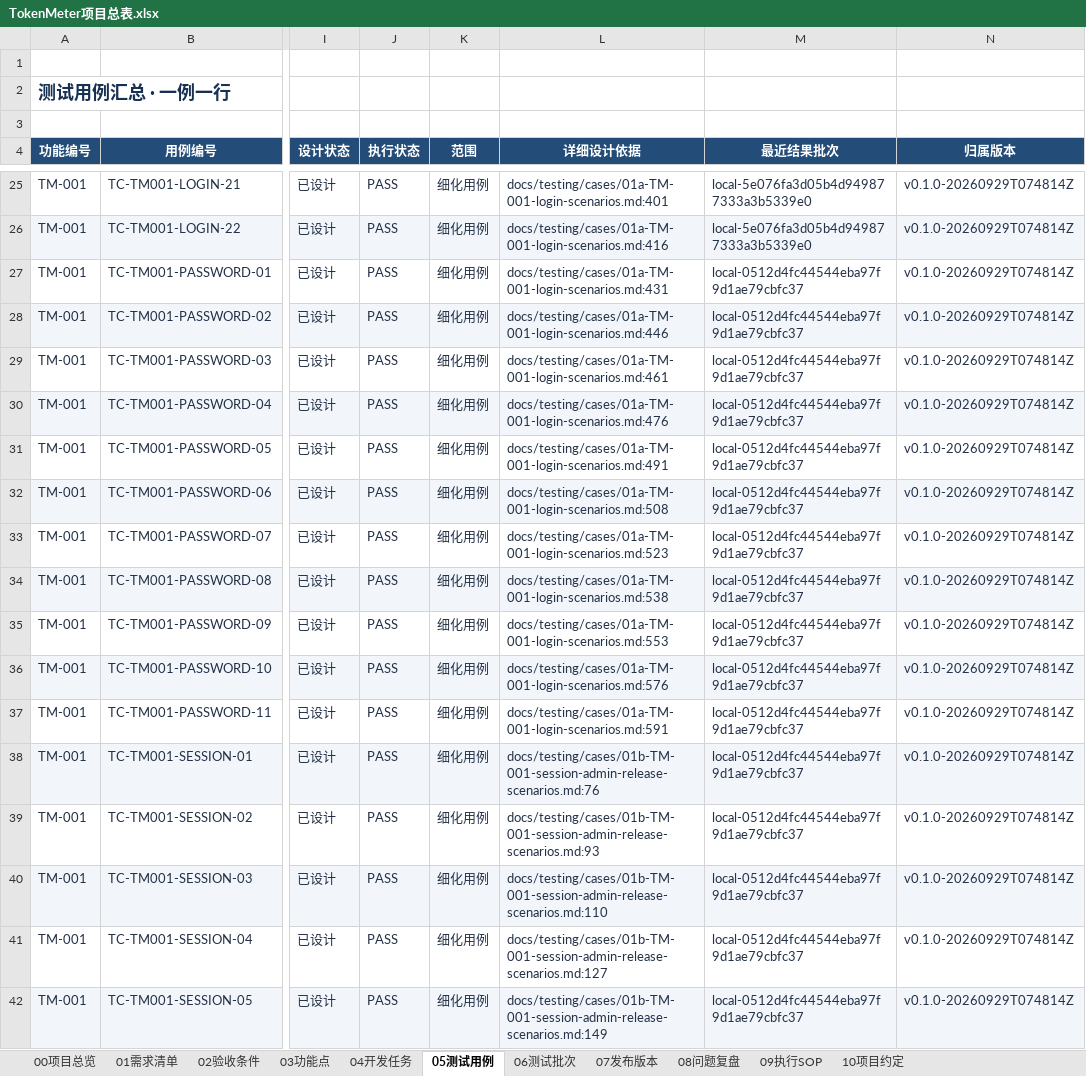
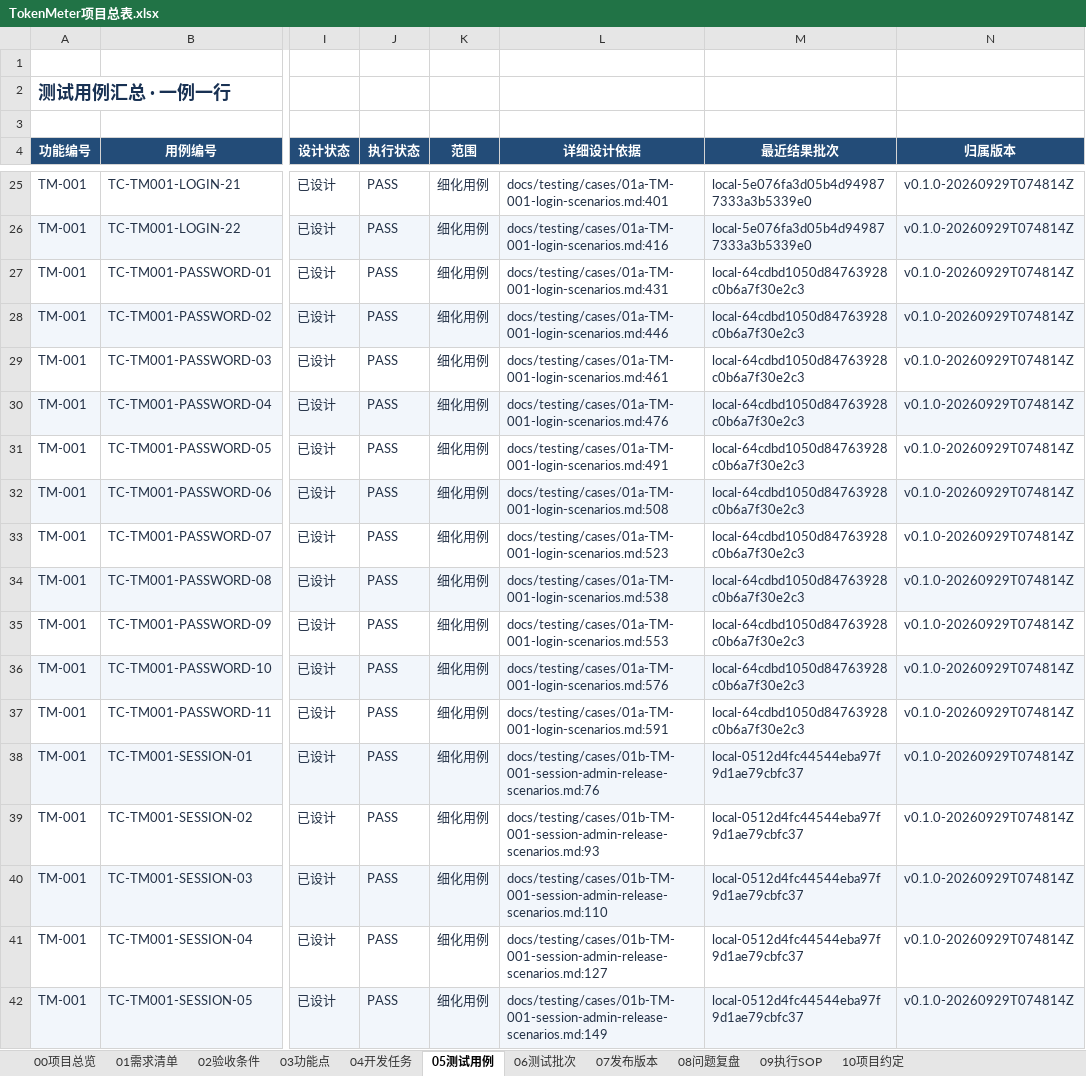
Before and after one commit to lzhe72/TokenMeter, an Excel workbook: TokenMeter项目总表.xlsx, sheet 05测试用例, drawn as a sheet; only a part is shown, gaps mark what is left out; values as stored, in another font and other column widths than the file's, no borders; conditional formats and table styles not drawn; the diff names each change by its address in the sheet, - before the commit and + after, or states it on an @@ line.

```diff
--- a/TokenMeter项目总表.xlsx (sheet 05测试用例)
+++ b/TokenMeter项目总表.xlsx (sheet 05测试用例)
-M27:M37 (最近结果批次): local-0512d4fc44544eba97f9d1ae79cbfc37
+M27:M37 (最近结果批次): local-64cdbd1050d84763928c0b6a7f30e2c3
```
Also changed, not shown: sheet 06测试批次, sheet 00项目总览, sheet 07发布版本, 5 other files.
